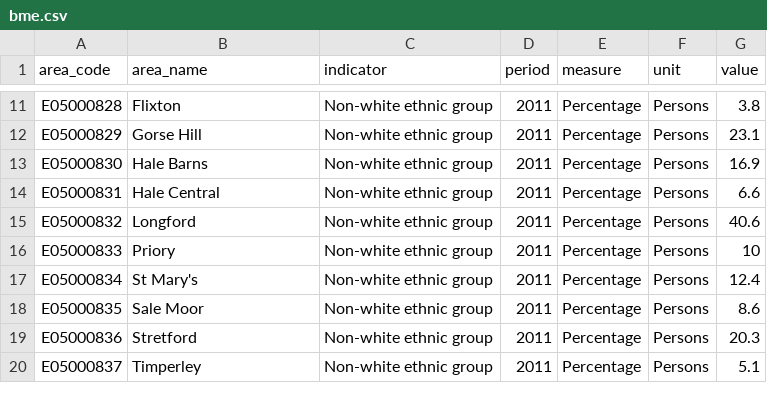
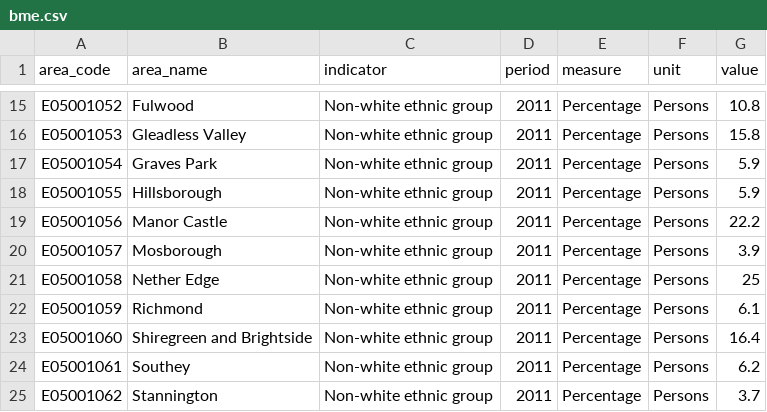
Before and after one commit to laurie-platt/ward_profiler, a CSV file: data/demographics/data/bme.csv, drawn as a sheet; only a part is shown, gaps mark what is left out; addresses are those after the commit; the diff covers the shown part only; the diff names each change by its address in the sheet, - before the commit and + after, or states it on an @@ line.

```diff
--- a/data/demographics/data/bme.csv
+++ b/data/demographics/data/bme.csv
-A15 (area_code): E05000828
+A15 (area_code): E05001052
-B15 (area_name): Flixton
+B15 (area_name): Fulwood
-G15 (value): 3.8
+G15 (value): 10.8
-A16 (area_code): E05000829
+A16 (area_code): E05001053
-B16 (area_name): Gorse Hill
+B16 (area_name): Gleadless Valley
-G16 (value): 23.1
+G16 (value): 15.8
-A17 (area_code): E05000830
+A17 (area_code): E05001054
-B17 (area_name): Hale Barns
+B17 (area_name): Graves Park
-G17 (value): 16.9
+G17 (value): 5.9
+row 18: E05001055 | Hillsborough | Non-white ethnic group | 2011 | Percentage | Persons | 5.9
-A19 (area_code): E05000831
+A19 (area_code): E05001056
-B19 (area_name): Hale Central
+B19 (area_name): Manor Castle
-G19 (value): 6.6
+G19 (value): 22.2
-A20 (area_code): E05000832
+A20 (area_code): E05001057
-B20 (area_name): Longford
+B20 (area_name): Mosborough
-G20 (value): 40.6
+G20 (value): 3.9
-A21 (area_code): E05000833
+A21 (area_code): E05001058
-B21 (area_name): Priory
+B21 (area_name): Nether Edge
-G21 (value): 10
+G21 (value): 25
-A22 (area_code): E05000834
+A22 (area_code): E05001059
-B22 (area_name): St Mary's
+B22 (area_name): Richmond
-G22 (value): 12.4
+G22 (value): 6.1
-A23 (area_code): E05000835
+A23 (area_code): E05001060
-B23 (area_name): Sale Moor
+B23 (area_name): Shiregreen and Brightside
-G23 (value): 8.6
+G23 (value): 16.4
-A24 (area_code): E05000836
+A24 (area_code): E05001061
-B24 (area_name): Stretford
+B24 (area_name): Southey
-G24 (value): 20.3
+G24 (value): 6.2
-A25 (area_code): E05000837
+A25 (area_code): E05001062
-B25 (area_name): Timperley
+B25 (area_name): Stannington
-G25 (value): 5.1
+G25 (value): 3.7
```
Also changed, not shown: 6 added rows and 33 edited cells elsewhere in this file, 1 other file.
